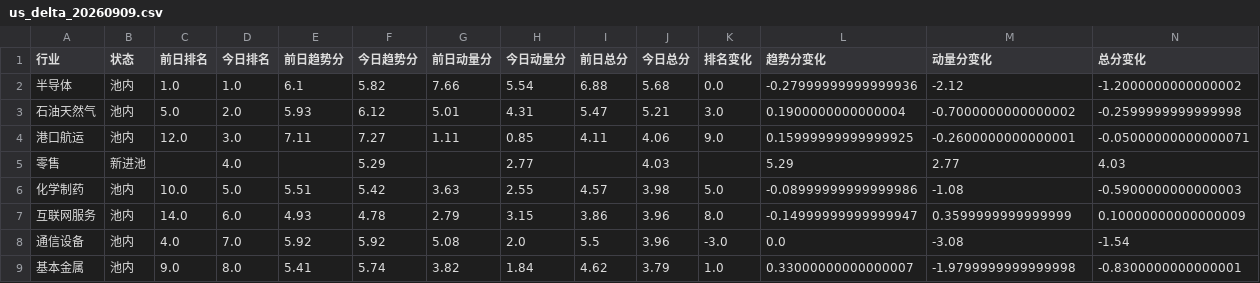
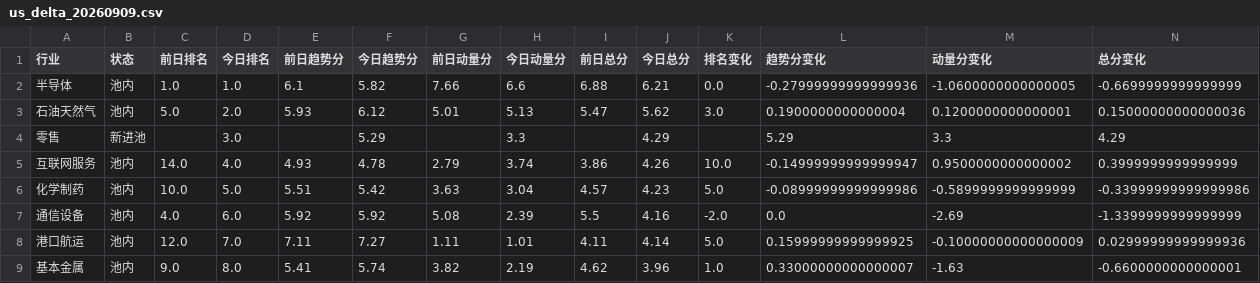
Before and after one commit to henghenghahei99/stock_monitor_copilot, a CSV file: US_rank_report/output/us_delta_20260909.csv, drawn as a sheet; only a part is shown; the diff covers the shown part only.

Commit message:
动量分归一除数标定回原量级: MOM_NORM 5/3 -> 1.4
- A股 sector_momentum.py / 美股 us_rank.py: MOM_NORM = 1.4 (=7/5)
  权重和由3变1后 m 整体变小, 用 1.4 标定使动量分均值与旧口径(等权三条叠加+除5)一致
  实测: A股 动量分均值 4.494 -> 4.59 (1.02x), 美股 3.272 -> 3.20 (0.98x)
- 脚注/文档/策略JSON同步(5/3 -> 1.4)
- 重算 A股 delta+报告 与 美股 rank+delta+报告(动量表未重建, 归一在排名阶段)

```diff
--- a/US_rank_report/output/us_delta_20260909.csv
+++ b/US_rank_report/output/us_delta_20260909.csv
@@ -1,9 +1,9 @@
 行业,状态,前日排名,今日排名,前日趋势分,今日趋势分,前日动量分,今日动量分,前日总分,今日总分,排名变化,趋势分变化,动量分变化,总分变化
-半导体,池内,1.0,1.0,6.1,5.82,7.66,5.54,6.88,5.68,0.0,-0.27999999999999936,-2.12,-1.2000000000000002
-石油天然气,池内,5.0,2.0,5.93,6.12,5.01,4.31,5.47,5.21,3.0,0.1900000000000004,-0.7000000000000002,-0.2599999999999998
-港口航运,池内,12.0,3.0,7.11,7.27,1.11,0.85,4.11,4.06,9.0,0.15999999999999925,-0.2600000000000001,-0.05000000000000071
-零售,新进池,,4.0,,5.29,,2.77,,4.03,,5.29,2.77,4.03
-化学制药,池内,10.0,5.0,5.51,5.42,3.63,2.55,4.57,3.98,5.0,-0.08999999999999986,-1.08,-0.5900000000000003
-互联网服务,池内,14.0,6.0,4.93,4.78,2.79,3.15,3.86,3.96,8.0,-0.14999999999999947,0.3599999999999999,0.10000000000000009
-通信设备,池内,4.0,7.0,5.92,5.92,5.08,2.0,5.5,3.96,-3.0,0.0,-3.08,-1.54
-基本金属,池内,9.0,8.0,5.41,5.74,3.82,1.84,4.62,3.79,1.0,0.33000000000000007,-1.9799999999999998,-0.8300000000000001
+半导体,池内,1.0,1.0,6.1,5.82,7.66,6.6,6.88,6.21,0.0,-0.27999999999999936,-1.0600000000000005,-0.6699999999999999
+石油天然气,池内,5.0,2.0,5.93,6.12,5.01,5.13,5.47,5.62,3.0,0.1900000000000004,0.1200000000000001,0.15000000000000036
+零售,新进池,,3.0,,5.29,,3.3,,4.29,,5.29,3.3,4.29
+互联网服务,池内,14.0,4.0,4.93,4.78,2.79,3.74,3.86,4.26,10.0,-0.14999999999999947,0.9500000000000002,0.3999999999999999
+化学制药,池内,10.0,5.0,5.51,5.42,3.63,3.04,4.57,4.23,5.0,-0.08999999999999986,-0.5899999999999999,-0.33999999999999986
+通信设备,池内,4.0,6.0,5.92,5.92,5.08,2.39,5.5,4.16,-2.0,0.0,-2.69,-1.3399999999999999
+港口航运,池内,12.0,7.0,7.11,7.27,1.11,1.01,4.11,4.14,5.0,0.15999999999999925,-0.10000000000000009,0.02999999999999936
+基本金属,池内,9.0,8.0,5.41,5.74,3.82,2.19,4.62,3.96,1.0,0.33000000000000007,-1.63,-0.6600000000000001
```
Also changed, not shown: 2 added rows, 2 removed rows and 22 edited cells elsewhere in this file, A_rank_report/output/cn_uptrend_0909_delta.csv, US_rank_report/output/us_rank_20260909.csv, 10 other files.
